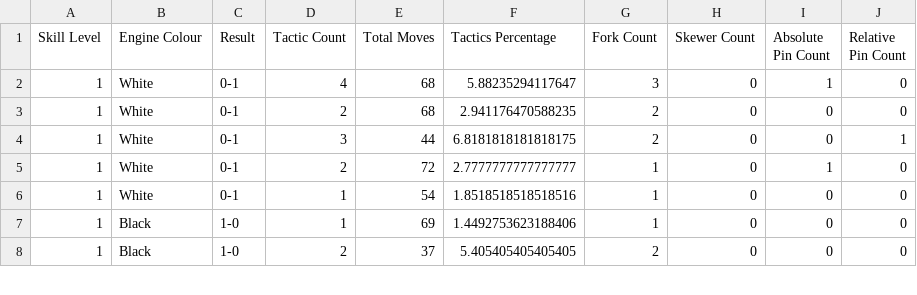
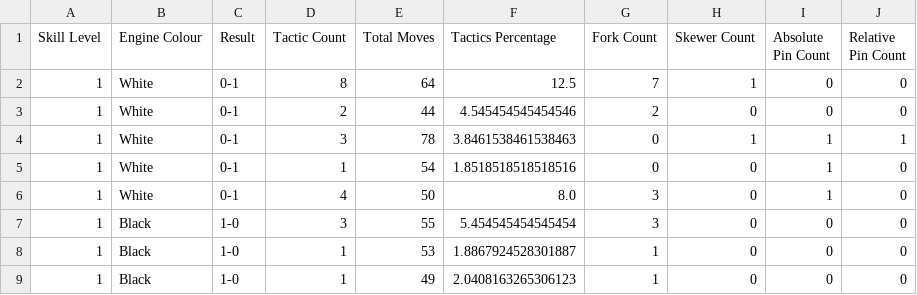
Before and after one commit to hundredhenry/chess-tactics-trainer, a CSV file: benchmarks/normal_engine_benchmark.csv, drawn as a sheet; only a part is shown; the diff covers the shown part only.

```diff
--- a/benchmarks/normal_engine_benchmark.csv
+++ b/benchmarks/normal_engine_benchmark.csv
@@ -1,8 +1,9 @@
 Skill Level,Engine Colour,Result,Tactic Count,Total Moves,Tactics Percentage,Fork Count,Skewer Count,Absolute Pin Count,Relative Pin Count
-1,White,0-1,4,68,5.88235294117647,3,0,1,0
-1,White,0-1,2,68,2.941176470588235,2,0,0,0
-1,White,0-1,3,44,6.8181818181818175,2,0,0,1
-1,White,0-1,2,72,2.7777777777777777,1,0,1,0
-1,White,0-1,1,54,1.8518518518518516,1,0,0,0
-1,Black,1-0,1,69,1.4492753623188406,1,0,0,0
-1,Black,1-0,2,37,5.405405405405405,2,0,0,0
+1,White,0-1,8,64,12.5,7,1,0,0
+1,White,0-1,2,44,4.545454545454546,2,0,0,0
+1,White,0-1,3,78,3.8461538461538463,0,1,1,1
+1,White,0-1,1,54,1.8518518518518516,0,0,1,0
+1,White,0-1,4,50,8.0,3,0,1,0
+1,Black,1-0,3,55,5.454545454545454,3,0,0,0
+1,Black,1-0,1,53,1.8867924528301887,1,0,0,0
+1,Black,1-0,1,49,2.0408163265306123,1,0,0,0
```
Also changed, not shown: 1 added row, 2 removed rows and 87 edited cells elsewhere in this file, benchmarks/tactics_engine_benchmark.csv, 1 other file.
